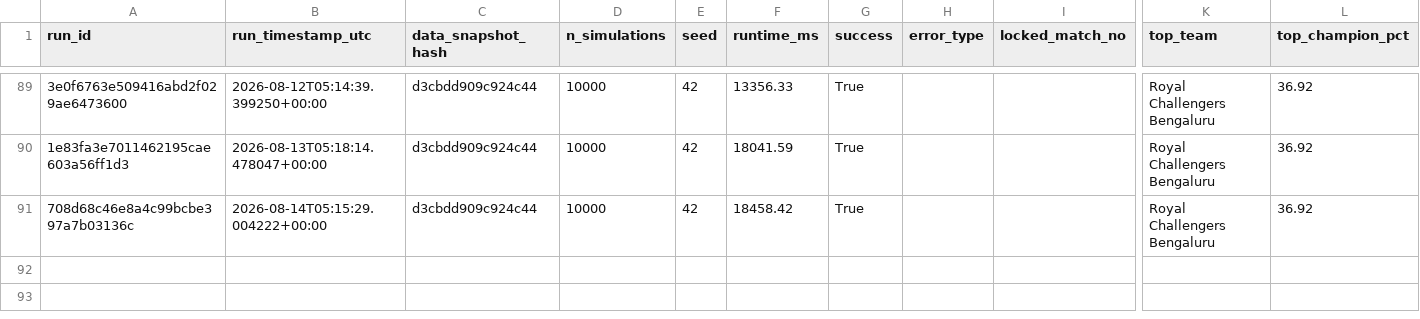
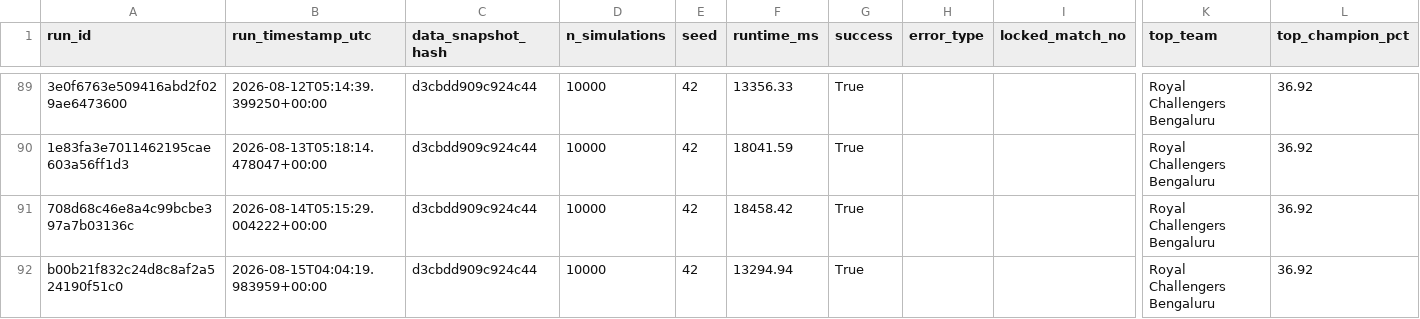
Before and after one commit to Vatsalsrivastava1209/IPL-Predictor, a CSV file: outputs/simulation_runs.csv, drawn as a sheet; only a part is shown, gaps mark what is left out; rows hold the shown columns only; the diff names each change by its address in the sheet, - before the commit and + after, or states it on an @@ line.

```diff
--- a/outputs/simulation_runs.csv
+++ b/outputs/simulation_runs.csv
+row 92: b00b21f832c24d8c8af2a524190f51c0 | 2026-08-15T04:04:19.983959+00:00 | d3cbdd909c924c44 | 10000 | 42 | 13294.94 | True |  |  | Royal Challengers Bengaluru | 36.92
```
Also changed, not shown: outputs/probability_history.csv.
